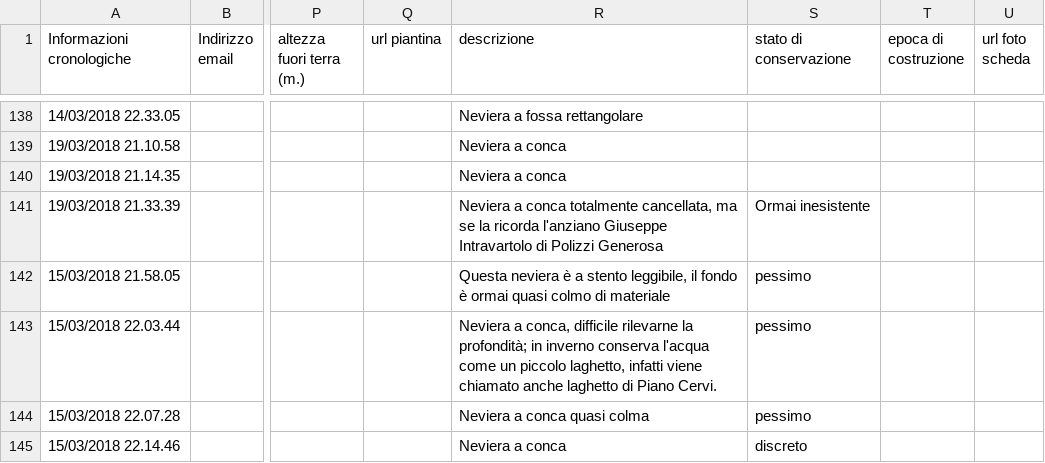
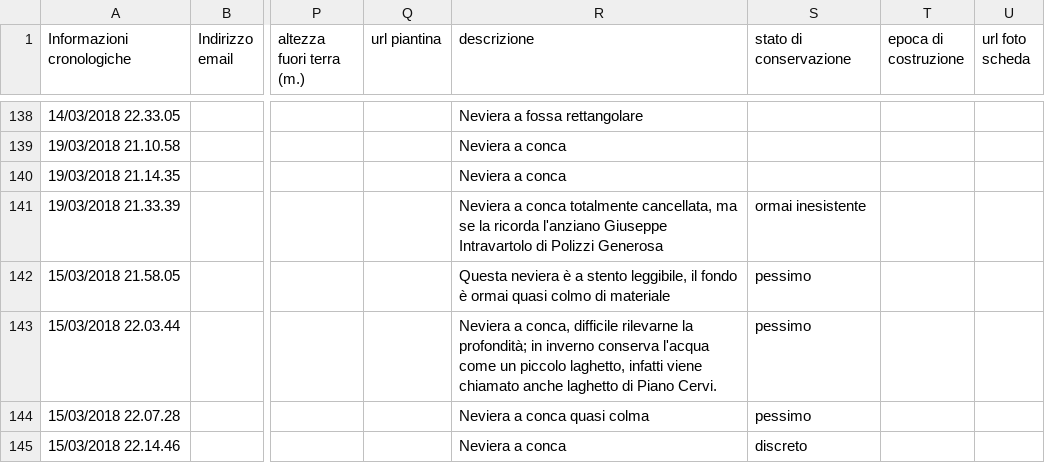
Before and after one commit to NeviereDiSicilia/nevieredisicilia.github.io, a CSV file: neviere/Neviere_di_Sicilia.csv, drawn as a sheet; only a part is shown, gaps mark what is left out; the diff covers the shown part only; the diff names each change by its address in the sheet, - before the commit and + after, or states it on an @@ line.

```diff
--- a/neviere/Neviere_di_Sicilia.csv
+++ b/neviere/Neviere_di_Sicilia.csv
-S141 (stato di conservazione): Ormai inesistente
+S141 (stato di conservazione): ormai inesistente
```
Also changed, not shown: 1 added row and 19 edited cells elsewhere in this file.
